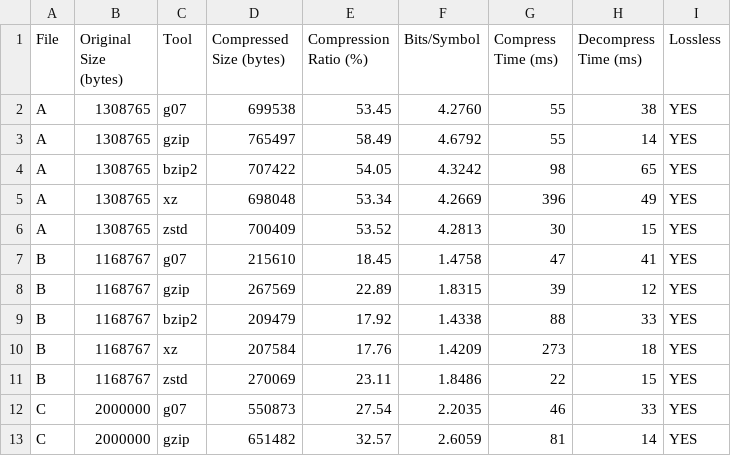
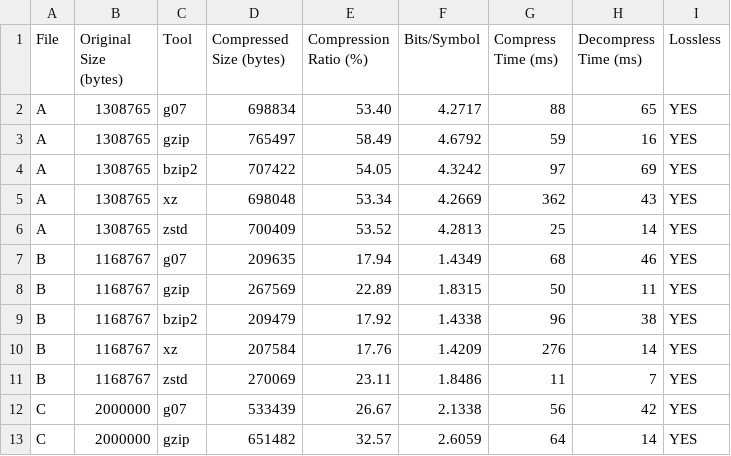
Before and after one commit to roldao04/TAI_Proj1, a CSV file: benchmarks/results.csv, drawn as a sheet; only a part is shown; the diff covers the shown part only.

```diff
--- a/benchmarks/results.csv
+++ b/benchmarks/results.csv
@@ -1,13 +1,13 @@
 File,Original Size (bytes),Tool,Compressed Size (bytes),Compression Ratio (%),Bits/Symbol,Compress Time (ms),Decompress Time (ms),Lossless
-A,1308765,g07,699538,53.45,4.2760,55,38,YES
-A,1308765,gzip,765497,58.49,4.6792,55,14,YES
-A,1308765,bzip2,707422,54.05,4.3242,98,65,YES
-A,1308765,xz,698048,53.34,4.2669,396,49,YES
-A,1308765,zstd,700409,53.52,4.2813,30,15,YES
-B,1168767,g07,215610,18.45,1.4758,47,41,YES
-B,1168767,gzip,267569,22.89,1.8315,39,12,YES
-B,1168767,bzip2,209479,17.92,1.4338,88,33,YES
-B,1168767,xz,207584,17.76,1.4209,273,18,YES
-B,1168767,zstd,270069,23.11,1.8486,22,15,YES
-C,2000000,g07,550873,27.54,2.2035,46,33,YES
-C,2000000,gzip,651482,32.57,2.6059,81,14,YES
+A,1308765,g07,698834,53.40,4.2717,88,65,YES
+A,1308765,gzip,765497,58.49,4.6792,59,16,YES
+A,1308765,bzip2,707422,54.05,4.3242,97,69,YES
+A,1308765,xz,698048,53.34,4.2669,362,43,YES
+A,1308765,zstd,700409,53.52,4.2813,25,14,YES
+B,1168767,g07,209635,17.94,1.4349,68,46,YES
+B,1168767,gzip,267569,22.89,1.8315,50,11,YES
+B,1168767,bzip2,209479,17.92,1.4338,96,38,YES
+B,1168767,xz,207584,17.76,1.4209,276,14,YES
+B,1168767,zstd,270069,23.11,1.8486,11,7,YES
+C,2000000,g07,533439,26.67,2.1338,56,42,YES
+C,2000000,gzip,651482,32.57,2.6059,64,14,YES
```
Also changed, not shown: 64 edited cells elsewhere in this file, 7 other files.
